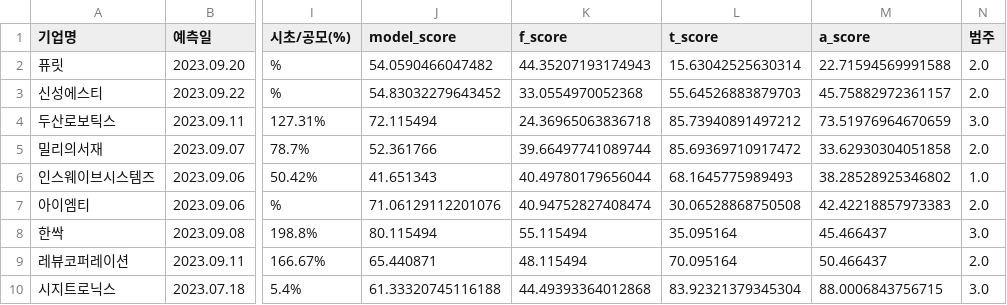
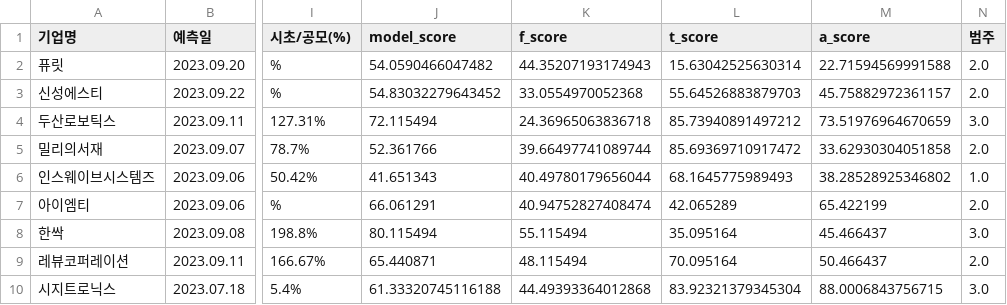
Before and after one commit to binineni/mireaesset_bigdata_festival, a CSV file: streamlit_mockup/data/data_streamlit_df_ver2.csv, drawn as a sheet; only a part is shown, gaps mark what is left out; the diff names each change by its address in the sheet, - before the commit and + after, or states it on an @@ line.

```diff
--- a/streamlit_mockup/data/data_streamlit_df_ver2.csv
+++ b/streamlit_mockup/data/data_streamlit_df_ver2.csv
-J7 (model_score): 71.06129112201076
+J7 (model_score): 66.061291
-L7 (t_score): 30.06528868750508
+L7 (t_score): 42.065289
-M7 (a_score): 42.42218857973383
+M7 (a_score): 65.422199
```
Also changed, not shown: 1 other file.
